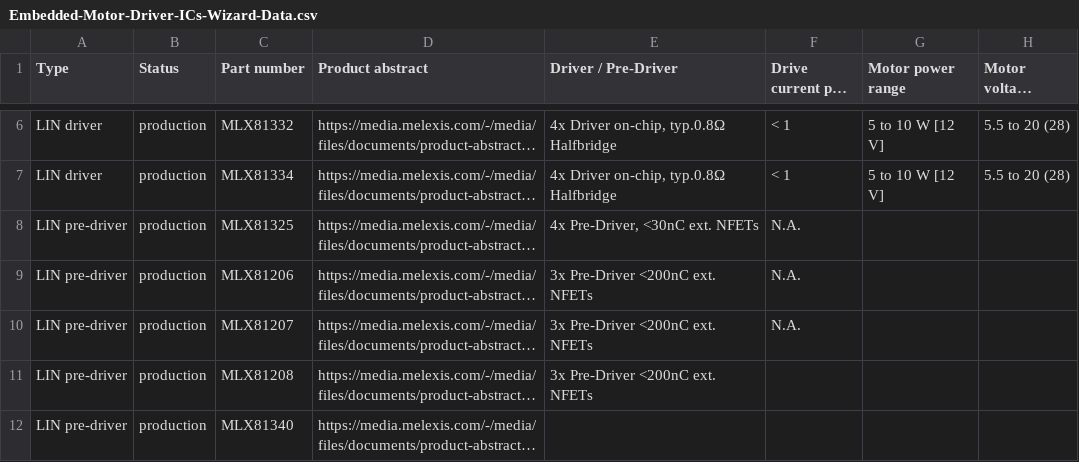
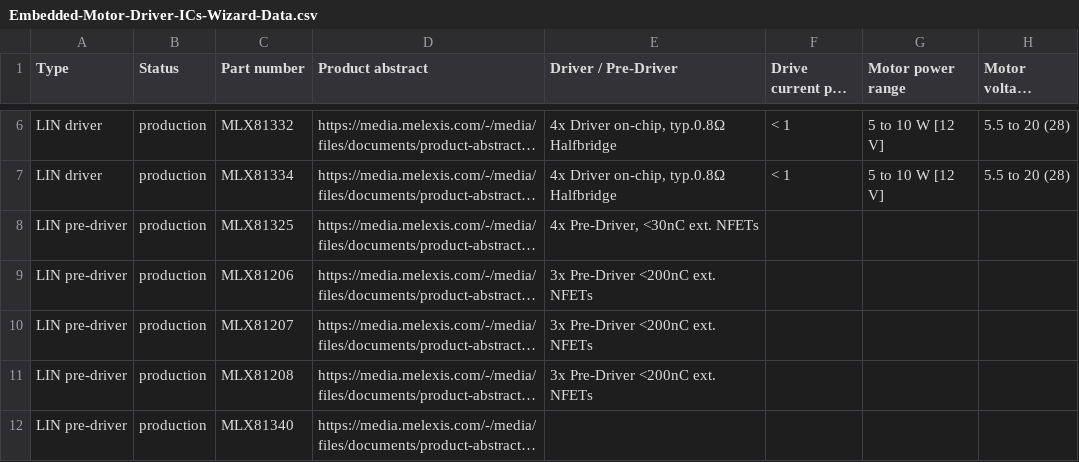
Before and after one commit to MelexisBC/Wizard--Embedded-Motor-Driver-ICs-Data, a CSV file: Embedded-Motor-Driver-ICs-Wizard-Data.csv, drawn as a sheet; only a part is shown, gaps mark what is left out; long unchanged cells end in …; the diff names each change by its address in the sheet, - before the commit and + after, or states it on an @@ line.

Commit message:
Wizard - Embedded motor driver ICs - Google sheet updated

```diff
--- a/Embedded-Motor-Driver-ICs-Wizard-Data.csv
+++ b/Embedded-Motor-Driver-ICs-Wizard-Data.csv
-F8:F10 (Drive current per phase): N.A.
+F8:F10 (Drive current per phase): (empty)
```
